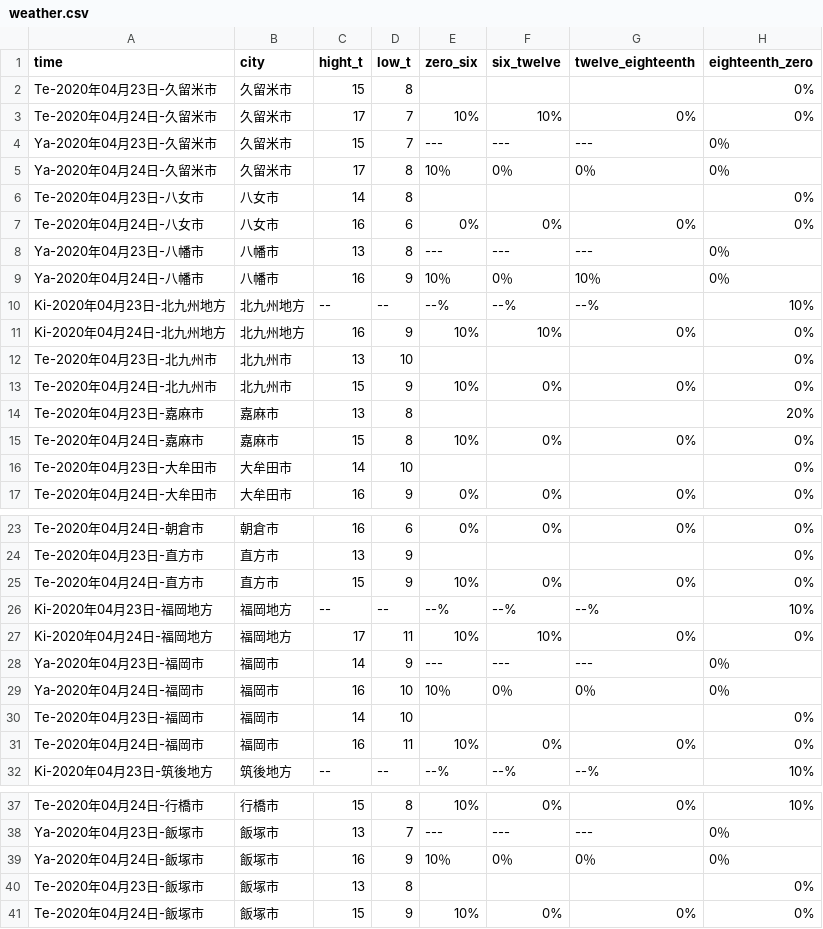
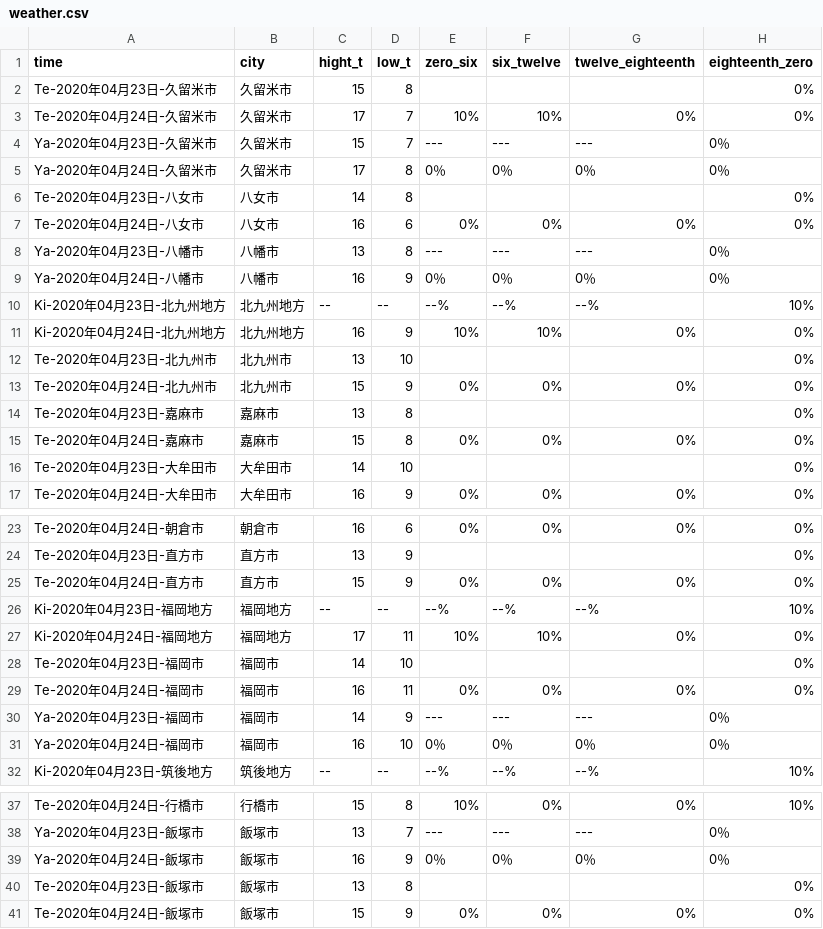
Before and after one commit to ryuu-tawara/laravel-portfolio, a CSV file: weather/weather.csv, drawn as a sheet; only a part is shown, gaps mark what is left out.

```diff
--- a/weather/weather.csv
+++ b/weather/weather.csv
@@ -4,3 +4,3 @@ Te-2020年04月24日-久留米市,久留米市,17,7,10%,10%,0%,0%
 Ya-2020年04月23日-久留米市,久留米市,15,7,---,---,---,0％
-Ya-2020年04月24日-久留米市,久留米市,17,8,10％,0％,0％,0％
+Ya-2020年04月24日-久留米市,久留米市,17,8,0％,0％,0％,0％
 Te-2020年04月23日-八女市,八女市,14,8,,,,0%
@@ -8,3 +8,3 @@ Te-2020年04月24日-八女市,八女市,16,6,0%,0%,0%,0%
 Ya-2020年04月23日-八幡市,八幡市,13,8,---,---,---,0％
-Ya-2020年04月24日-八幡市,八幡市,16,9,10％,0％,10％,0％
+Ya-2020年04月24日-八幡市,八幡市,16,9,0％,0％,0％,0％
 Ki-2020年04月23日-北九州地方,北九州地方,--,--,--%,--%,--%,10%
@@ -12,5 +12,5 @@ Ki-2020年04月24日-北九州地方,北九州地方,16,9,10%,10%,0%,0%
 Te-2020年04月23日-北九州市,北九州市,13,10,,,,0%
-Te-2020年04月24日-北九州市,北九州市,15,9,10%,0%,0%,0%
-Te-2020年04月23日-嘉麻市,嘉麻市,13,8,,,,20%
-Te-2020年04月24日-嘉麻市,嘉麻市,15,8,10%,0%,0%,0%
+Te-2020年04月24日-北九州市,北九州市,15,9,0%,0%,0%,0%
+Te-2020年04月23日-嘉麻市,嘉麻市,13,8,,,,0%
+Te-2020年04月24日-嘉麻市,嘉麻市,15,8,0%,0%,0%,0%
 Te-2020年04月23日-大牟田市,大牟田市,14,10,,,,0%
@@ -24,9 +24,9 @@ Te-2020年04月24日-朝倉市,朝倉市,16,6,0%,0%,0%,0%
 Te-2020年04月23日-直方市,直方市,13,9,,,,0%
-Te-2020年04月24日-直方市,直方市,15,9,10%,0%,0%,0%
+Te-2020年04月24日-直方市,直方市,15,9,0%,0%,0%,0%
 Ki-2020年04月23日-福岡地方,福岡地方,--,--,--%,--%,--%,10%
 Ki-2020年04月24日-福岡地方,福岡地方,17,11,10%,10%,0%,0%
+Te-2020年04月23日-福岡市,福岡市,14,10,,,,0%
+Te-2020年04月24日-福岡市,福岡市,16,11,0%,0%,0%,0%
 Ya-2020年04月23日-福岡市,福岡市,14,9,---,---,---,0％
-Ya-2020年04月24日-福岡市,福岡市,16,10,10％,0％,0％,0％
-Te-2020年04月23日-福岡市,福岡市,14,10,,,,0%
-Te-2020年04月24日-福岡市,福岡市,16,11,10%,0%,0%,0%
+Ya-2020年04月24日-福岡市,福岡市,16,10,0％,0％,0％,0％
 Ki-2020年04月23日-筑後地方,筑後地方,--,--,--%,--%,--%,10%
@@ -38,4 +38,4 @@ Te-2020年04月24日-行橋市,行橋市,15,8,10%,0%,0%,10%
 Ya-2020年04月23日-飯塚市,飯塚市,13,7,---,---,---,0％
-Ya-2020年04月24日-飯塚市,飯塚市,16,9,10％,0％,0％,0％
+Ya-2020年04月24日-飯塚市,飯塚市,16,9,0％,0％,0％,0％
 Te-2020年04月23日-飯塚市,飯塚市,13,8,,,,0%
-Te-2020年04月24日-飯塚市,飯塚市,15,9,10%,0%,0%,0%
+Te-2020年04月24日-飯塚市,飯塚市,15,9,0%,0%,0%,0%
```
